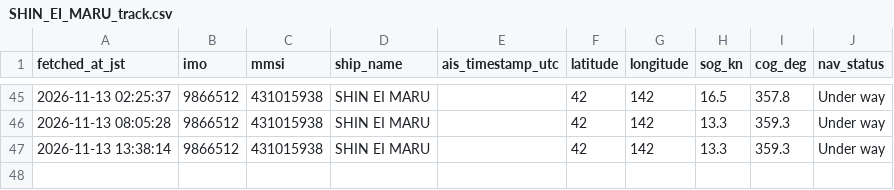
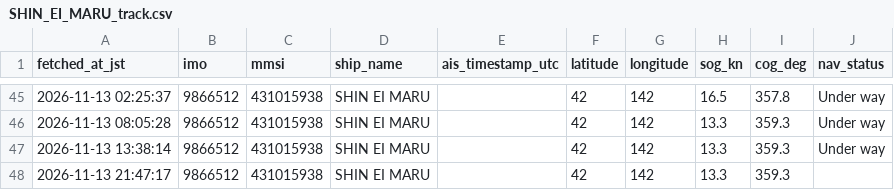
Before and after one commit to erujiMETTT/shin-ei-maru-tracker, a CSV file: SHIN_EI_MARU_track.csv, drawn as a sheet; only a part is shown, gaps mark what is left out.

```diff
--- a/SHIN_EI_MARU_track.csv
+++ b/SHIN_EI_MARU_track.csv
@@ -47 +47,2 @@
 2026-11-13 13:38:14,9866512,431015938,SHIN EI MARU,,42,142,13.3,359.3,Under way
+2026-11-13 21:47:17,9866512,431015938,SHIN EI MARU,,42,142,13.3,359.3,
```
